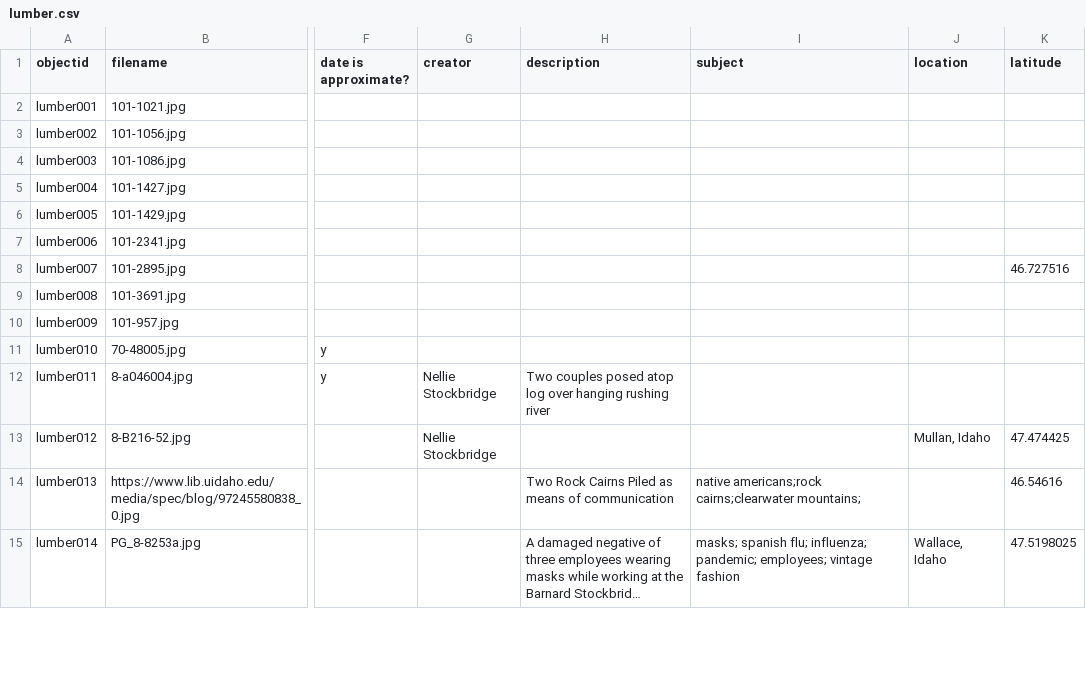
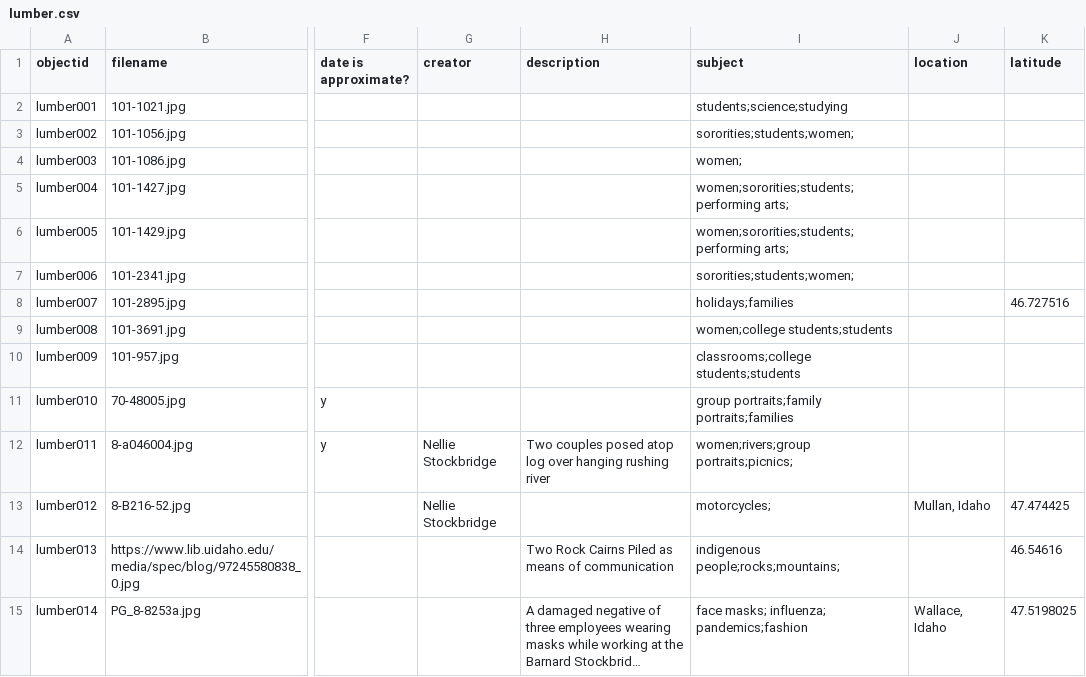
Before and after one commit to uidaholib/spec-lumber, a CSV file: _data/lumber.csv, drawn as a sheet; only a part is shown, gaps mark what is left out; long unchanged cells end in …; the diff covers the shown part only; the diff names each change by its address in the sheet, - before the commit and + after, or states it on an @@ line.

Commit message:
updated subjects

```diff
--- a/_data/lumber.csv
+++ b/_data/lumber.csv
-I2 (subject): (empty)
+I2 (subject): students;science;studying
-I3 (subject): (empty)
+I3 (subject): sororities;students;women;
-I4 (subject): (empty)
+I4 (subject): women;
-I5:I6 (subject): (empty)
+I5:I6 (subject): women;sororities;students;performing arts;
-I7 (subject): (empty)
+I7 (subject): sororities;students;women;
-I8 (subject): (empty)
+I8 (subject): holidays;families
-I9 (subject): (empty)
+I9 (subject): women;college students;students
-I10 (subject): (empty)
+I10 (subject): classrooms;college students;students
-I11 (subject): (empty)
+I11 (subject): group portraits;family portraits;families
-I12 (subject): (empty)
+I12 (subject): women;rivers;group portraits;picnics;
-I13 (subject): (empty)
+I13 (subject): motorcycles;
-I14 (subject): native americans;rock cairns;clearwater mountains;
+I14 (subject): indigenous people;rocks;mountains;
-I15 (subject): masks; spanish flu; influenza; pandemic; employees; vintage fashion
+I15 (subject): face masks; influenza; pandemics;fashion
```
Also changed, not shown: 161 edited cells elsewhere in this file.
